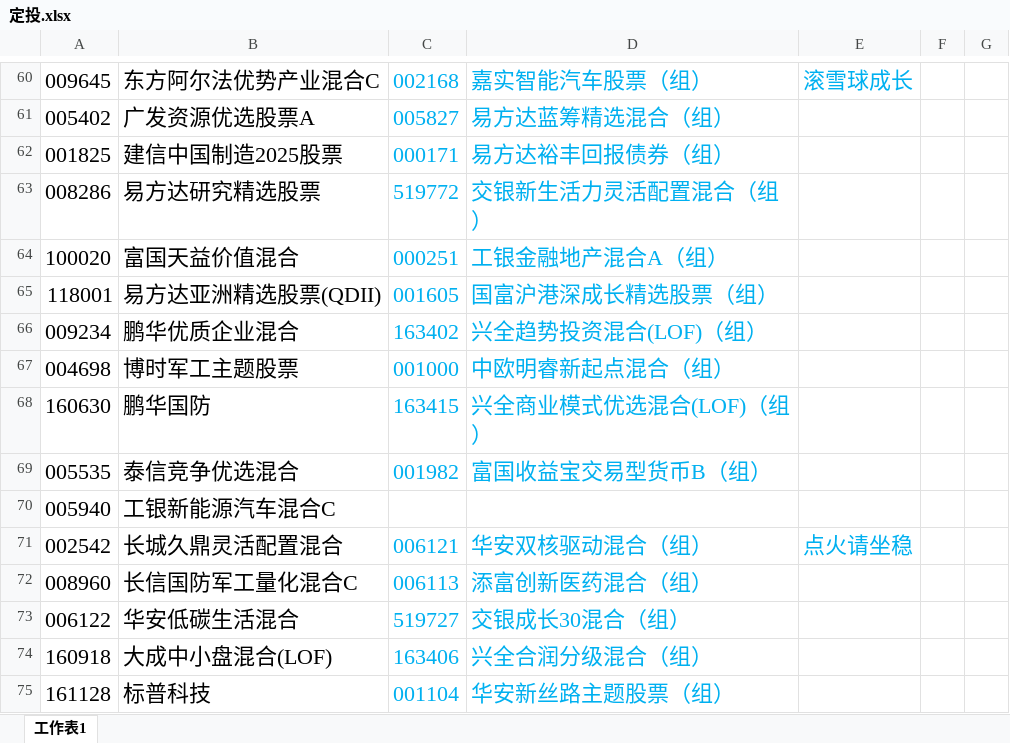
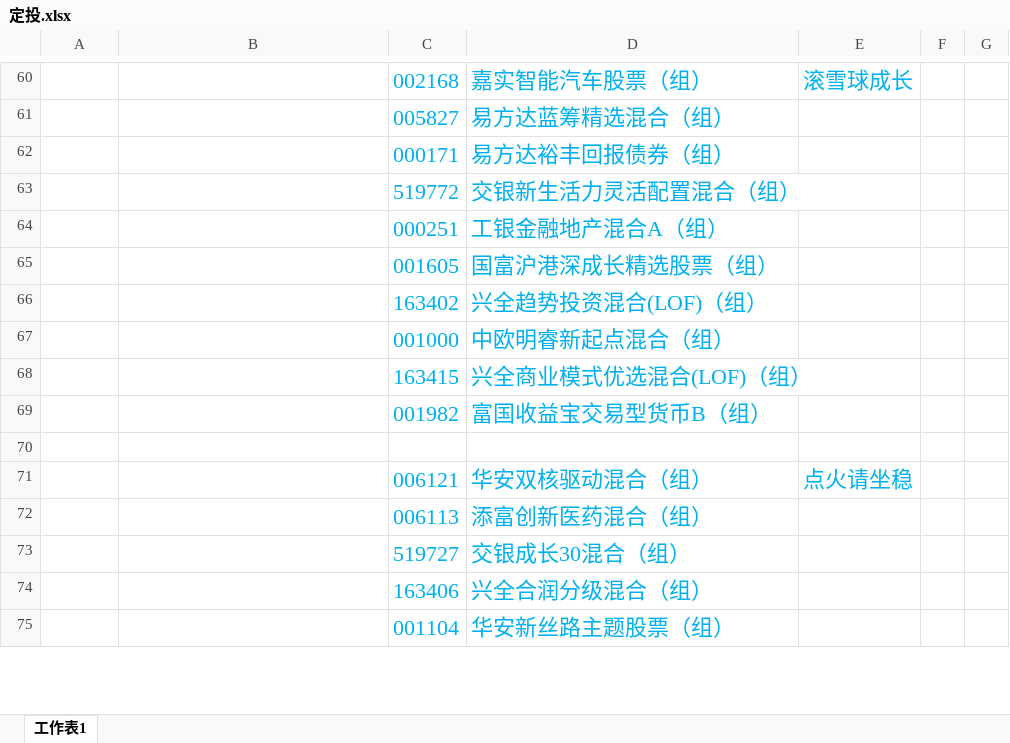
Before and after one commit to lijiadashaoye/jijinfenxi, an Excel workbook: 定投.xlsx, sheet 工作表1, drawn as a sheet; only a part is shown, gaps mark what is left out; values as stored, in another font and other column widths than the file's, no borders; the diff covers the shown part only; the diff names each change by its address in the sheet, - before the commit and + after, or states it on an @@ line.

```diff
--- a/定投.xlsx (sheet 工作表1)
+++ b/定投.xlsx (sheet 工作表1)
-A60: 009645
+A60: (empty)
-B60: 东方阿尔法优势产业混合C
+B60: (empty)
-A61: 005402
+A61: (empty)
-B61: 广发资源优选股票A
+B61: (empty)
-A62: 001825
+A62: (empty)
-B62: 建信中国制造2025股票
+B62: (empty)
-A63: 008286
+A63: (empty)
-B63: 易方达研究精选股票
+B63: (empty)
-A64: 100020
+A64: (empty)
-B64: 富国天益价值混合
+B64: (empty)
-A65: 118001
+A65: (empty)
-B65: 易方达亚洲精选股票(QDII)
+B65: (empty)
-A66: 009234
+A66: (empty)
-B66: 鹏华优质企业混合
+B66: (empty)
-A67: 004698
+A67: (empty)
-B67: 博时军工主题股票
+B67: (empty)
-A68: 160630
+A68: (empty)
-B68: 鹏华国防
+B68: (empty)
-A69: 005535
+A69: (empty)
-B69: 泰信竞争优选混合
+B69: (empty)
-row 70: 005940 | 工银新能源汽车混合C
+row 70: (empty)
-A71: 002542
+A71: (empty)
-B71: 长城久鼎灵活配置混合
+B71: (empty)
-A72: 008960
+A72: (empty)
-B72: 长信国防军工量化混合C
+B72: (empty)
-A73: 006122
+A73: (empty)
-B73: 华安低碳生活混合
+B73: (empty)
-A74: 160918
+A74: (empty)
-B74: 大成中小盘混合(LOF)
+B74: (empty)
-A75: 161128
+A75: (empty)
-B75: 标普科技
+B75: (empty)
```
Also changed, not shown: 191 added rows, 208 edited cells and cell formats elsewhere in this sheet, 5 other files.
